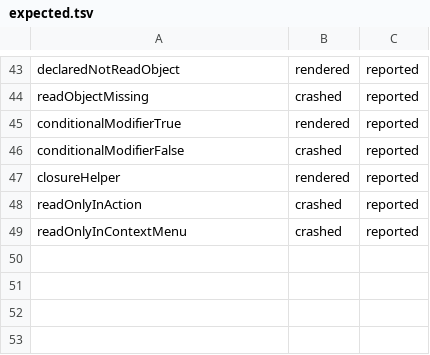
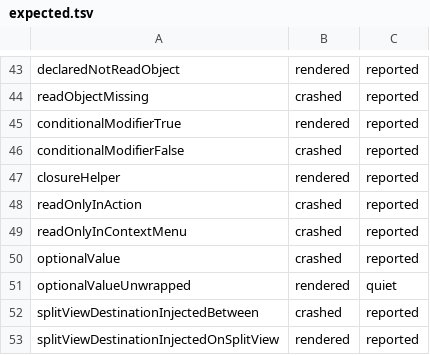
Before and after one commit to tareksabry1337/snagless, a TSV file: RuntimeCases/expected.tsv, drawn as a sheet; only a part is shown, gaps mark what is left out; the diff names each change by its address in the sheet, - before the commit and + after, or states it on an @@ line.

Commit message:
Treat an optional value as unresolved unless it is unwrapped

```diff
--- a/RuntimeCases/expected.tsv
+++ b/RuntimeCases/expected.tsv
+row 50: optionalValue | crashed | reported
+row 51: optionalValueUnwrapped | rendered | quiet
+row 52: splitViewDestinationInjectedBetween | crashed | reported
+row 53: splitViewDestinationInjectedOnSplitView | rendered | reported
```
Also changed, not shown: 20 other files.
